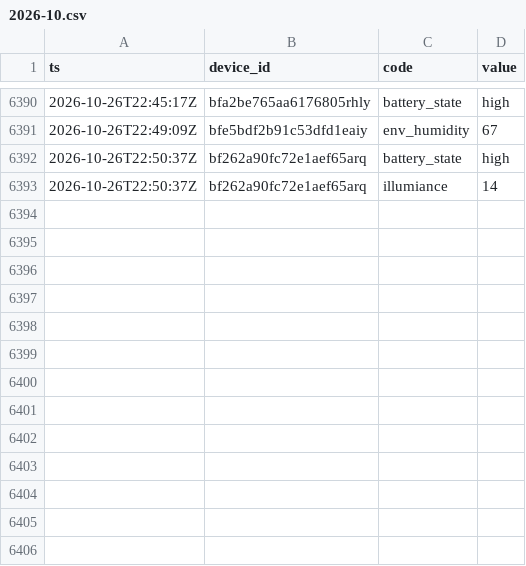
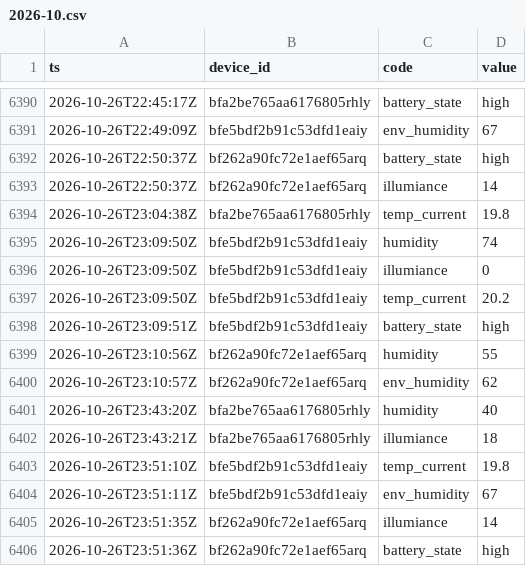
Before and after one commit to Bronek31/Smart-Home, a CSV file: data/rosliny/2026-10.csv, drawn as a sheet; only a part is shown, gaps mark what is left out.

```diff
--- a/data/rosliny/2026-10.csv
+++ b/data/rosliny/2026-10.csv
@@ -6393 +6393,14 @@ ts,device_id,code,value
 2026-10-26T22:50:37Z,bf262a90fc72e1aef65arq,illumiance,14
+2026-10-26T23:04:38Z,bfa2be765aa6176805rhly,temp_current,19.8
+2026-10-26T23:09:50Z,bfe5bdf2b91c53dfd1eaiy,humidity,74
+2026-10-26T23:09:50Z,bfe5bdf2b91c53dfd1eaiy,illumiance,0
+2026-10-26T23:09:50Z,bfe5bdf2b91c53dfd1eaiy,temp_current,20.2
+2026-10-26T23:09:51Z,bfe5bdf2b91c53dfd1eaiy,battery_state,high
+2026-10-26T23:10:56Z,bf262a90fc72e1aef65arq,humidity,55
+2026-10-26T23:10:57Z,bf262a90fc72e1aef65arq,env_humidity,62
+2026-10-26T23:43:20Z,bfa2be765aa6176805rhly,humidity,40
+2026-10-26T23:43:21Z,bfa2be765aa6176805rhly,illumiance,18
+2026-10-26T23:51:10Z,bfe5bdf2b91c53dfd1eaiy,temp_current,19.8
+2026-10-26T23:51:11Z,bfe5bdf2b91c53dfd1eaiy,env_humidity,67
+2026-10-26T23:51:35Z,bf262a90fc72e1aef65arq,illumiance,14
+2026-10-26T23:51:36Z,bf262a90fc72e1aef65arq,battery_state,high
```
Also changed, not shown: data/2026-10.csv, data/dzienne.csv, 4 other files.
